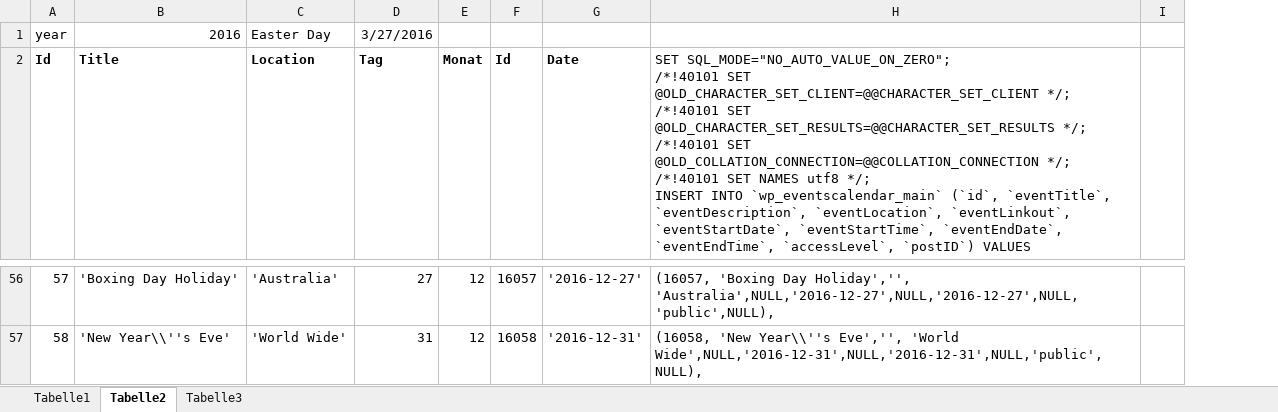
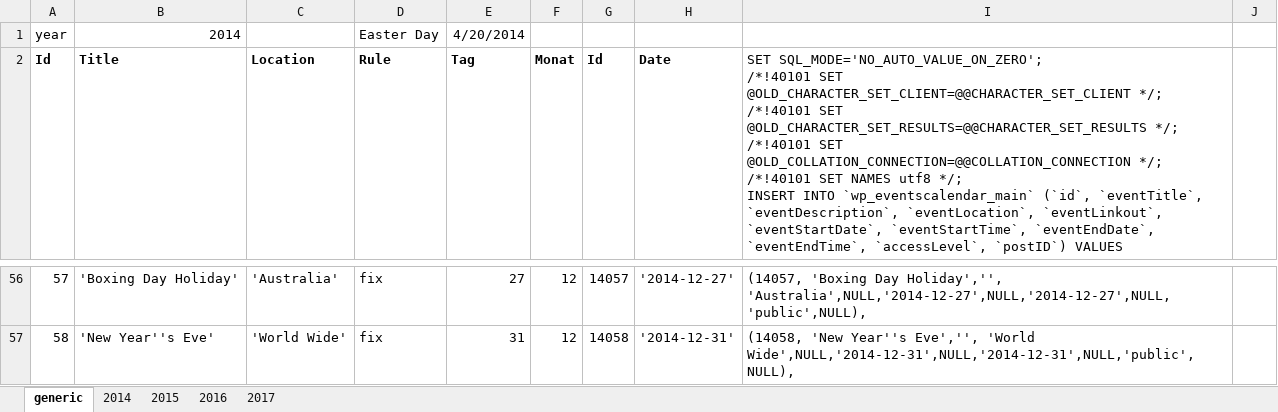
Before and after one commit to sqs-dach/CAT-supplements, an Excel workbook: Holidays.xlsx, sheet generic, drawn as a sheet; only a part is shown, gaps mark what is left out; values as stored, in another font and other column widths than the file's, no borders; conditional formats not drawn; removed rows and columns are numbered as before the commit, all else as after; ↵ is a line break in a cell; the diff covers the shown part only; the diff names each change by its address in the sheet, - before the commit and + after, or states it on an @@ line.

Commit message:
add events for 2014 and 2017 + implement calc rules for dates

```diff
--- a/Holidays.xlsx (sheet generic)
+++ b/Holidays.xlsx (sheet generic)
-sheet tab: Tabelle2
+sheet tab: generic
-sheet tab: Tabelle3
+sheet tab: 2014
-sheet tab: Tabelle1
+sheet tab: 2015
+sheet tab: 2016
+sheet tab: 2017
+column D (Rule), row 1: Easter Day; rows 56-57: fix | fix
-column H, row 2: SET SQL_MODE="NO_AUTO_VALUE_ON_ZERO"; ↵ /*!40101 SET @OLD_CHARACTER_SET_CLIENT=@@CHARACTER_SET_CLIENT */; ↵ /*!40101 SET @OLD_CHARACTER_SET_RESULTS=@@CHARACTER_SET_RESULTS */; ↵ /*!40101 SET @OLD_COLLATION_CONNECTION=@@COLLATION_CONNECTION */; ↵ /*!40101 SET NAMES utf8 */; ↵ INSERT INTO `wp_eventscalendar_main` (`id`, `eventTitle`, `eventDescription`, `eventLocation`, `eventLinkout`, `eventStartDate`, `eventStartTime`, `eventEndDate`, `eventEndTime`, `accessLevel`, `postID`) VALUES; rows 56-57: (16057, 'Boxing Day Holiday','', 'Australia',NULL,'2016-12-27',NULL,'2016-12-27',NULL,'public',NULL), | (16058, 'New Year\\''s Eve','', 'World Wide',NULL,'2016-12-31',NULL,'2016-12-31',NULL,'public',NULL),
+column I, row 2: SET SQL_MODE='NO_AUTO_VALUE_ON_ZERO'; ↵ /*!40101 SET @OLD_CHARACTER_SET_CLIENT=@@CHARACTER_SET_CLIENT */; ↵ /*!40101 SET @OLD_CHARACTER_SET_RESULTS=@@CHARACTER_SET_RESULTS */; ↵ /*!40101 SET @OLD_COLLATION_CONNECTION=@@COLLATION_CONNECTION */; ↵ /*!40101 SET NAMES utf8 */; ↵ INSERT INTO `wp_eventscalendar_main` (`id`, `eventTitle`, `eventDescription`, `eventLocation`, `eventLinkout`, `eventStartDate`, `eventStartTime`, `eventEndDate`, `eventEndTime`, `accessLevel`, `postID`) VALUES; rows 56-57: (14057, 'Boxing Day Holiday','', 'Australia',NULL,'2014-12-27',NULL,'2014-12-27',NULL,'public',NULL), | (14058, 'New Year''s Eve','', 'World Wide',NULL,'2014-12-31',NULL,'2014-12-31',NULL,'public',NULL),
-B1 (Title): 2016
+B1 (Title): 2014
-C1 (Location): Easter Day
+C1 (Location): (empty)
-E1 (Tag): 3/27/2016
+E1 (Tag): 4/20/2014
-G56 (Id): 16057
+G56 (Id): 14057
-H56 (Date): '2016-12-27'
+H56 (Date): '2014-12-27'
-B57 (Title): 'New Year\\''s Eve'
+B57 (Title): 'New Year''s Eve'
-G57 (Id): 16058
+G57 (Id): 14058
-H57 (Date): '2016-12-31'
+H57 (Date): '2014-12-31'
```
Also changed, not shown: 10 removed rows and 126 edited cells elsewhere in this sheet, sheet 2014, hidden cells, 5 other files.
